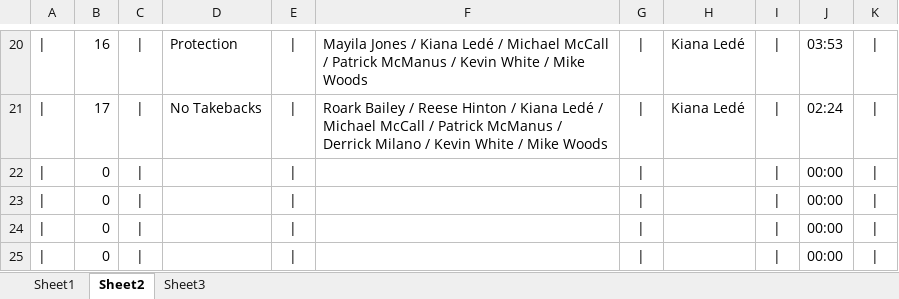
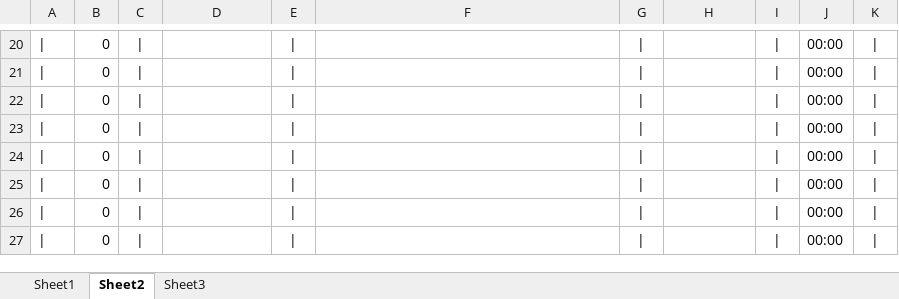
Before and after one commit to kazz2001/my-carbon-site, an Excel workbook: tracklist.xlsx, sheet Sheet2, drawn as a sheet; only a part is shown, gaps mark what is left out; the shorter side is filled out with more unchanged rows; values as stored, in another font and other column widths than the file's, no borders; the diff covers the shown part only; the diff names each change by its address in the sheet, - before the commit and + after, or states it on an @@ line.

```diff
--- a/tracklist.xlsx (sheet Sheet2)
+++ b/tracklist.xlsx (sheet Sheet2)
-B20: 16
+B20: 0
-D20: Protection
+D20: (empty)
-F20: Mayila Jones / Kiana Ledé / Michael McCall / Patrick McManus / Kevin White / Mike Woods
+F20: (empty)
-H20:H21: Kiana Ledé
+H20:H21: (empty)
-J20: 03:53
+J20: 00:00
-B21: 17
+B21: 0
-D21: No Takebacks
+D21: (empty)
-F21: Roark Bailey / Reese Hinton / Kiana Ledé / Michael McCall / Patrick McManus / Derrick Milano / Kevin White / Mike Woods
+F21: (empty)
-J21: 02:24
+J21: 00:00
```
Also changed, not shown: 64 edited cells elsewhere in this sheet, sheet Sheet1, sheet Sheet3, 7 other files.
